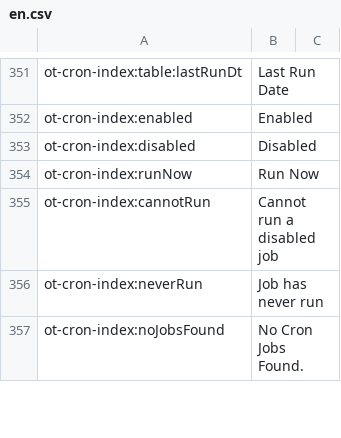
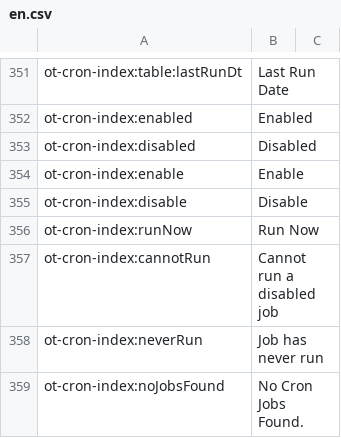
Before and after one commit to ncsuwebdev/otframework, a CSV file: application/languages/ot/en.csv, drawn as a sheet; only a part is shown, gaps mark what is left out; the diff names each change by its address in the sheet, - before the commit and + after, or states it on an @@ line.

Commit message:
Cron jobs can be executed from the admin interface now

```diff
--- a/application/languages/ot/en.csv
+++ b/application/languages/ot/en.csv
+row 354: ot-cron-index:enable | Enable
+row 355: ot-cron-index:disable | Disable
```
Also changed, not shown: 6 other files.
